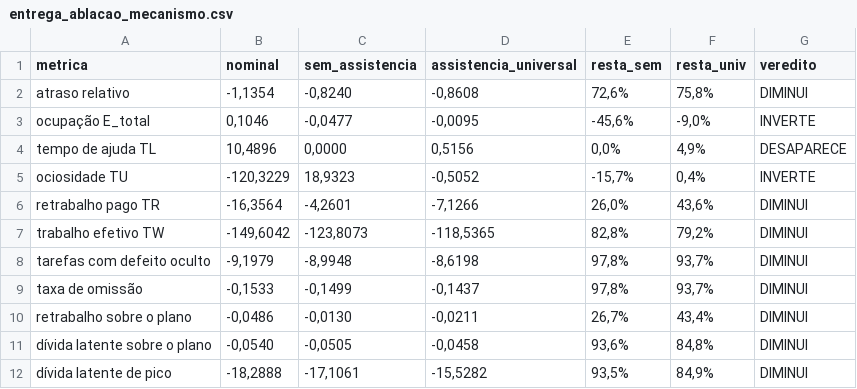
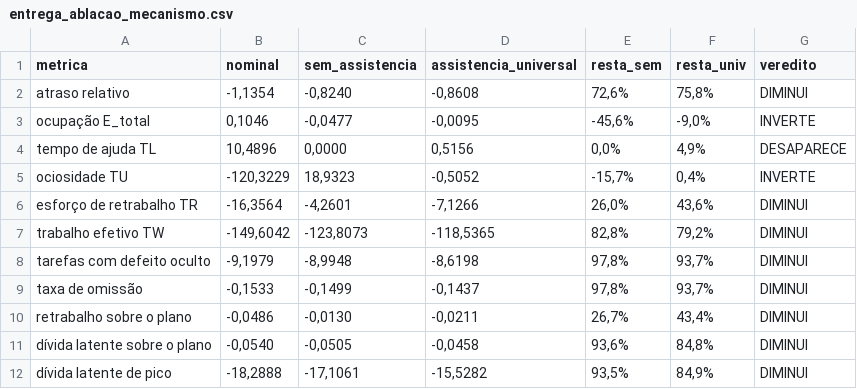
Before and after one commit to isadoramcl/TCC2, a CSV file: outputs/tables/entrega_ablacao_mecanismo.csv, drawn as a sheet.

```diff
--- a/outputs/tables/entrega_ablacao_mecanismo.csv
+++ b/outputs/tables/entrega_ablacao_mecanismo.csv
@@ -5,3 +5,3 @@ tempo de ajuda TL;10,4896;0,0000;0,5156;0,0%;4,9%;DESAPARECE
 ociosidade TU;-120,3229;18,9323;-0,5052;-15,7%;0,4%;INVERTE
-retrabalho pago TR;-16,3564;-4,2601;-7,1266;26,0%;43,6%;DIMINUI
+esforço de retrabalho TR;-16,3564;-4,2601;-7,1266;26,0%;43,6%;DIMINUI
 trabalho efetivo TW;-149,6042;-123,8073;-118,5365;82,8%;79,2%;DIMINUI
```
Also changed, not shown: outputs/tables/entrega_fatorial.csv, outputs/tables/entrega_porta2.csv, 6 other files.
